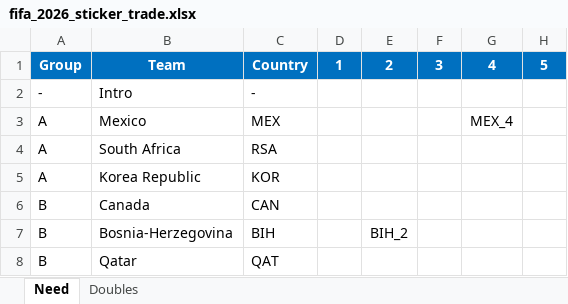
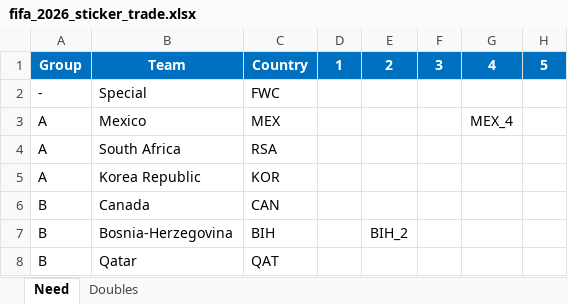
Before and after one commit to jjslee/fifa, an Excel workbook: fifa_2026_sticker_trade.xlsx, sheet Need, drawn as a sheet; only a part is shown; values as stored, in another font and other column widths than the file's, no borders; the diff names each change by its address in the sheet, - before the commit and + after, or states it on an @@ line.

```diff
--- a/fifa_2026_sticker_trade.xlsx (sheet Need)
+++ b/fifa_2026_sticker_trade.xlsx (sheet Need)
-B2: Intro
+B2: Special
-C2: -
+C2: FWC
```
Also changed, not shown: sheet Doubles, 1 other file.
